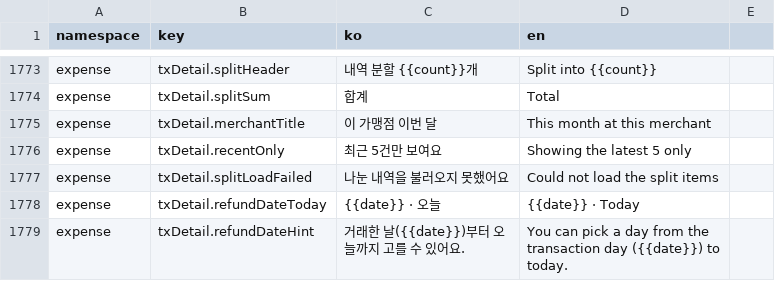
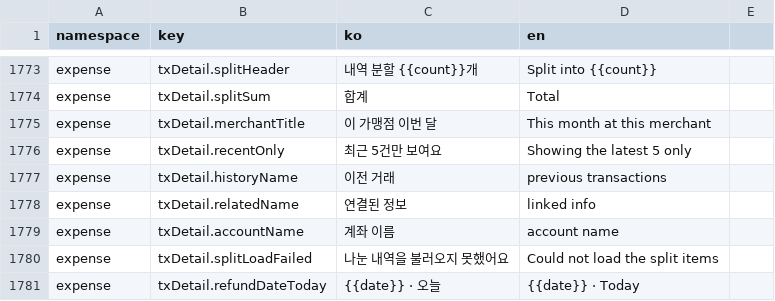
Before and after one commit to lshdainty/groo-damda-front, a CSV file: i18n/translations.csv, drawn as a sheet; only a part is shown, gaps mark what is left out; the shorter side is filled out with more unchanged rows; the diff names each change by its address in the sheet, - before the commit and + after, or states it on an @@ line.

```diff
--- a/i18n/translations.csv
+++ b/i18n/translations.csv
+row 1777: expense | txDetail.historyName | 이전 거래 | previous transactions
+row 1778: expense | txDetail.relatedName | 연결된 정보 | linked info
+row 1779: expense | txDetail.accountName | 계좌 이름 | account name
```
Also changed, not shown: 2 other files.
